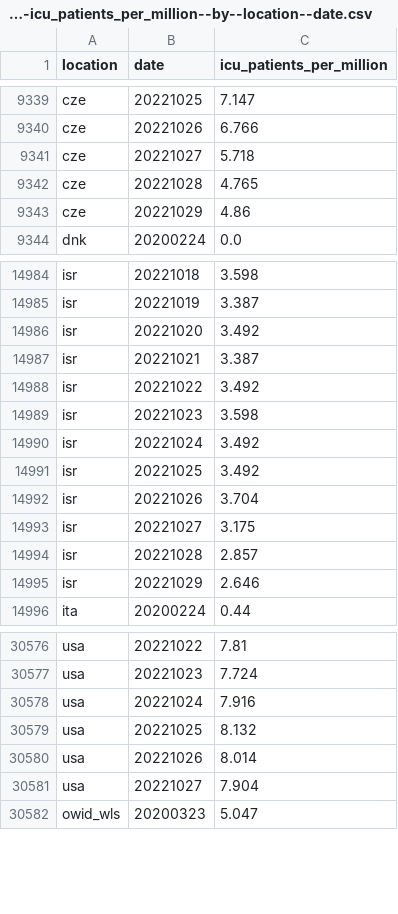
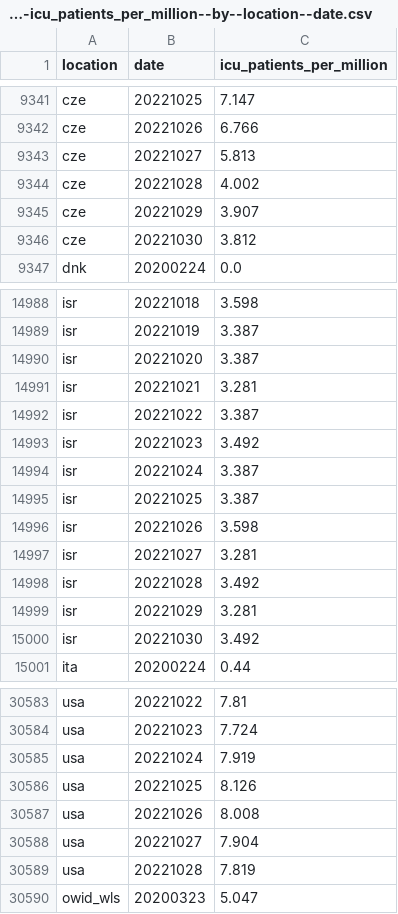
Before and after one commit to open-numbers/ddf--owid--covid_19, a CSV file: ddf--datapoints--icu_patients_per_million--by--location--date.csv, drawn as a sheet; only a part is shown, gaps mark what is left out; the diff covers the shown part only.

Commit message:
auto generated dataset

```diff
--- a/ddf--datapoints--icu_patients_per_million--by--location--date.csv
+++ b/ddf--datapoints--icu_patients_per_million--by--location--date.csv
@@ -9340,5 +9342,6 @@ cze,20221025,7.147
 cze,20221026,6.766
-cze,20221027,5.718
-cze,20221028,4.765
-cze,20221029,4.86
+cze,20221027,5.813
+cze,20221028,4.002
+cze,20221029,3.907
+cze,20221030,3.812
 dnk,20200224,0.0
@@ -14985,12 +14989,13 @@ isr,20221018,3.598
 isr,20221019,3.387
-isr,20221020,3.492
-isr,20221021,3.387
-isr,20221022,3.492
-isr,20221023,3.598
-isr,20221024,3.492
-isr,20221025,3.492
-isr,20221026,3.704
-isr,20221027,3.175
-isr,20221028,2.857
-isr,20221029,2.646
+isr,20221020,3.387
+isr,20221021,3.281
+isr,20221022,3.387
+isr,20221023,3.492
+isr,20221024,3.387
+isr,20221025,3.387
+isr,20221026,3.598
+isr,20221027,3.281
+isr,20221028,3.492
+isr,20221029,3.281
+isr,20221030,3.492
 ita,20200224,0.44
@@ -30577,6 +30584,7 @@ usa,20221022,7.81
 usa,20221023,7.724
-usa,20221024,7.916
-usa,20221025,8.132
-usa,20221026,8.014
+usa,20221024,7.919
+usa,20221025,8.126
+usa,20221026,8.008
 usa,20221027,7.904
+usa,20221028,7.819
 owid_wls,20200323,5.047
```
Also changed, not shown: 5 added rows and 15 edited cells elsewhere in this file, ddf--datapoints--hosp_patients--by--location--date.csv, ddf--datapoints--hosp_patients_per_million--by--location--date.csv, 28 other files.
